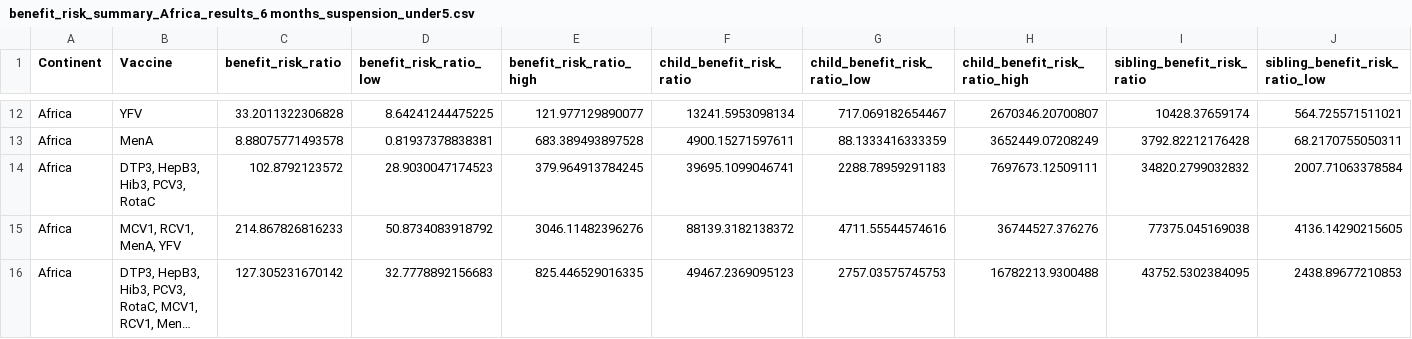
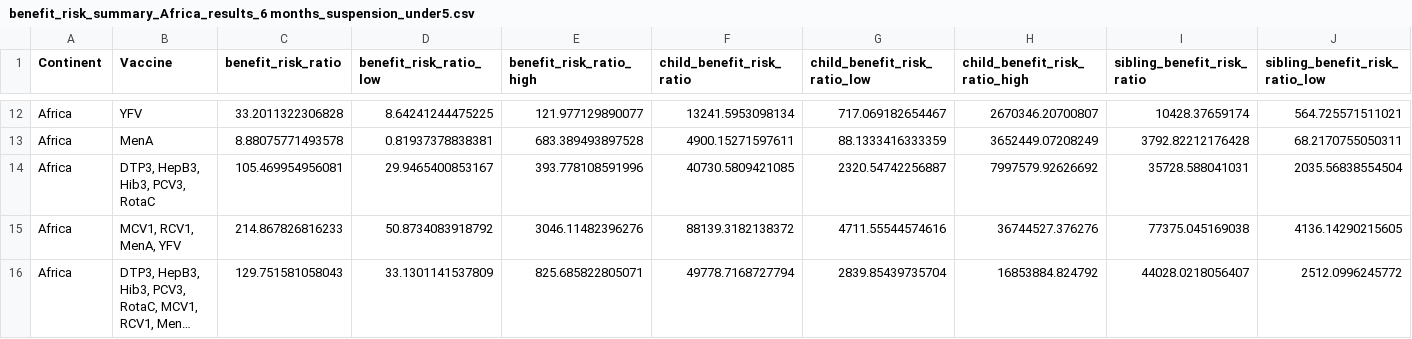
Before and after one commit to vaccine-impact/epi_covid, a CSV file: tables/benefit_risk_summary_Africa_results_6 months_suspension_under5.csv, drawn as a sheet; only a part is shown, gaps mark what is left out; long unchanged cells end in …; the diff covers the shown part only; the diff names each change by its address in the sheet, - before the commit and + after, or states it on an @@ line.

```diff
--- a/tables/benefit_risk_summary_Africa_results_6 months_suspension_under5.csv
+++ b/tables/benefit_risk_summary_Africa_results_6 months_suspension_under5.csv
-C14 (benefit_risk_ratio): 102.8792123572
+C14 (benefit_risk_ratio): 105.469954956081
-D14 (benefit_risk_ratio_low): 28.9030047174523
+D14 (benefit_risk_ratio_low): 29.9465400853167
-E14 (benefit_risk_ratio_high): 379.964913784245
+E14 (benefit_risk_ratio_high): 393.778108591996
-F14 (child_benefit_risk_ratio): 39695.1099046741
+F14 (child_benefit_risk_ratio): 40730.5809421085
-G14 (child_benefit_risk_ratio_low): 2288.78959291183
+G14 (child_benefit_risk_ratio_low): 2320.54742256887
-H14 (child_benefit_risk_ratio_high): 7697673.12509111
+H14 (child_benefit_risk_ratio_high): 7997579.92626692
-I14 (sibling_benefit_risk_ratio): 34820.2799032832
+I14 (sibling_benefit_risk_ratio): 35728.588041031
-J14 (sibling_benefit_risk_ratio_low): 2007.71063378584
+J14 (sibling_benefit_risk_ratio_low): 2035.56838554504
-C16 (benefit_risk_ratio): 127.305231670142
+C16 (benefit_risk_ratio): 129.751581058043
-D16 (benefit_risk_ratio_low): 32.7778892156683
+D16 (benefit_risk_ratio_low): 33.1301141537809
-E16 (benefit_risk_ratio_high): 825.446529016335
+E16 (benefit_risk_ratio_high): 825.685822805071
-F16 (child_benefit_risk_ratio): 49467.2369095123
+F16 (child_benefit_risk_ratio): 49778.7168727794
-G16 (child_benefit_risk_ratio_low): 2757.03575745753
+G16 (child_benefit_risk_ratio_low): 2839.85439735704
-H16 (child_benefit_risk_ratio_high): 16782213.9300488
+H16 (child_benefit_risk_ratio_high): 16853884.824792
-I16 (sibling_benefit_risk_ratio): 43752.5302384095
+I16 (sibling_benefit_risk_ratio): 44028.0218056407
-J16 (sibling_benefit_risk_ratio_low): 2438.89677210853
+J16 (sibling_benefit_risk_ratio_low): 2512.0996245772
```
Also changed, not shown: 74 edited cells elsewhere in this file, tables/Table_benefit_risk_summary_Africa_results_6 months_suspension_under5.csv, tables/Table_benefit_risk_summary_results_6 months_suspension_under5.csv, 2 other files.
